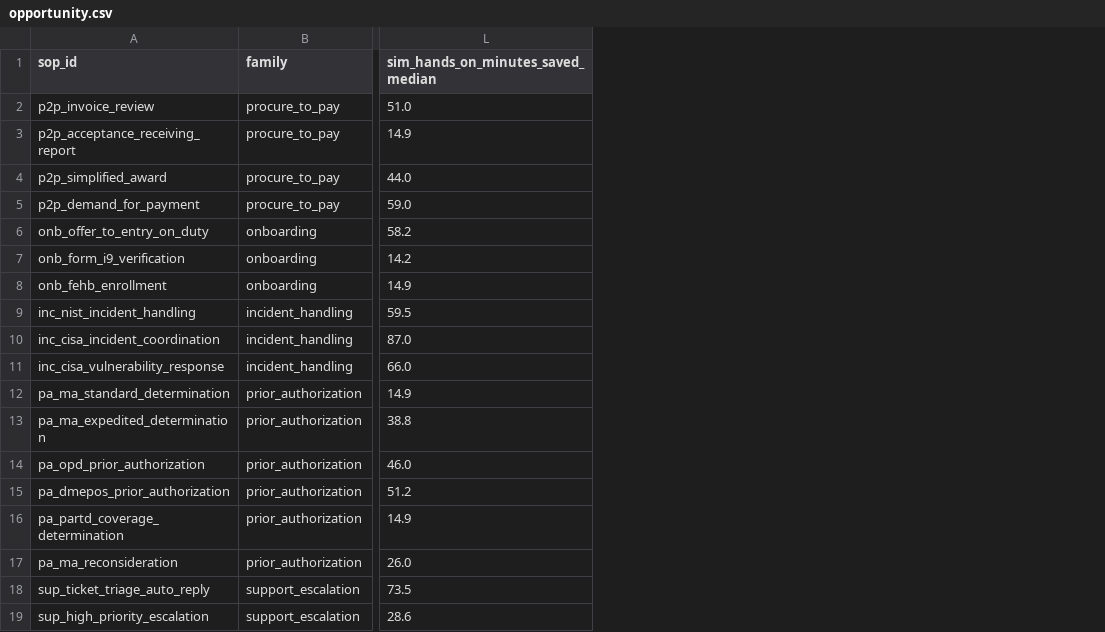
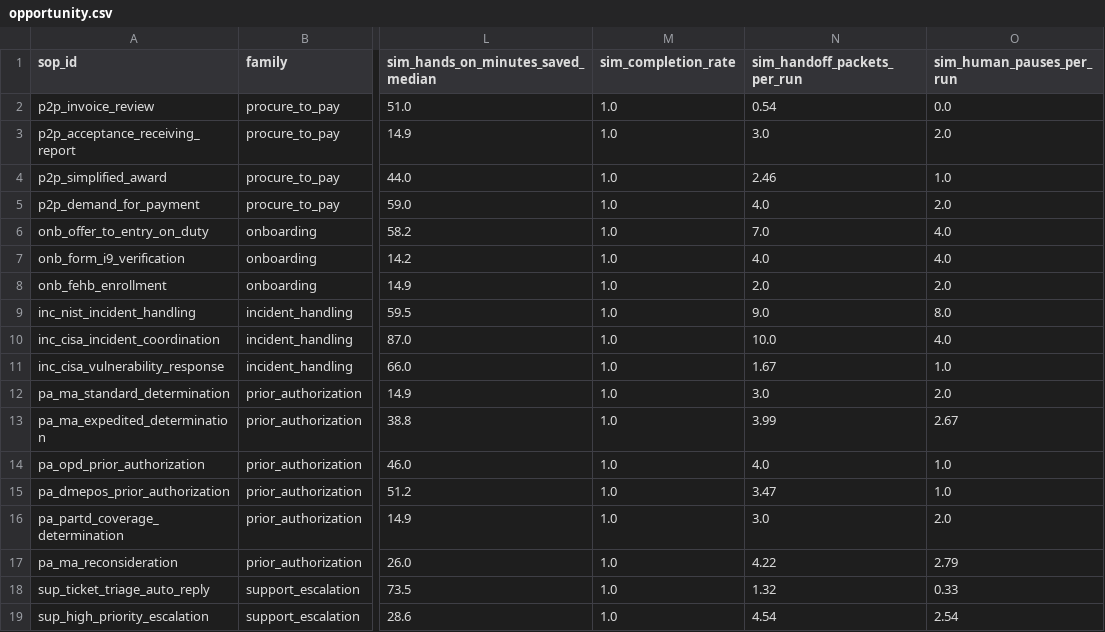
Before and after one commit to Jitesh-Mishra/sop-to-agent-workflows, a CSV file: reports/opportunity.csv, drawn as a sheet; only a part is shown, gaps mark what is left out; the diff names each change by its address in the sheet, - before the commit and + after, or states it on an @@ line.

```diff
--- a/reports/opportunity.csv
+++ b/reports/opportunity.csv
+column M (sim_completion_rate), rows 2-19: all 1.0
+column N (sim_handoff_packets_per_run), rows 2-19: 0.54 | 3.0 | 2.46 | 4.0 | 7.0 | 4.0 | 2.0 | 9.0 | 10.0 | 1.67 | 3.0 | 3.99 | 4.0 | 3.47 | 3.0 | 4.22 | 1.32 | 4.54
+column O (sim_human_pauses_per_run), rows 2-19: 0.0 | 2.0 | 1.0 | 2.0 | 4.0 | 4.0 | 2.0 | 8.0 | 4.0 | 1.0 | 2.0 | 2.67 | 1.0 | 1.0 | 2.0 | 2.79 | 0.33 | 2.54
```
Also changed, not shown: reports/results.csv, reports/results_by_family.csv, 28 other files.
